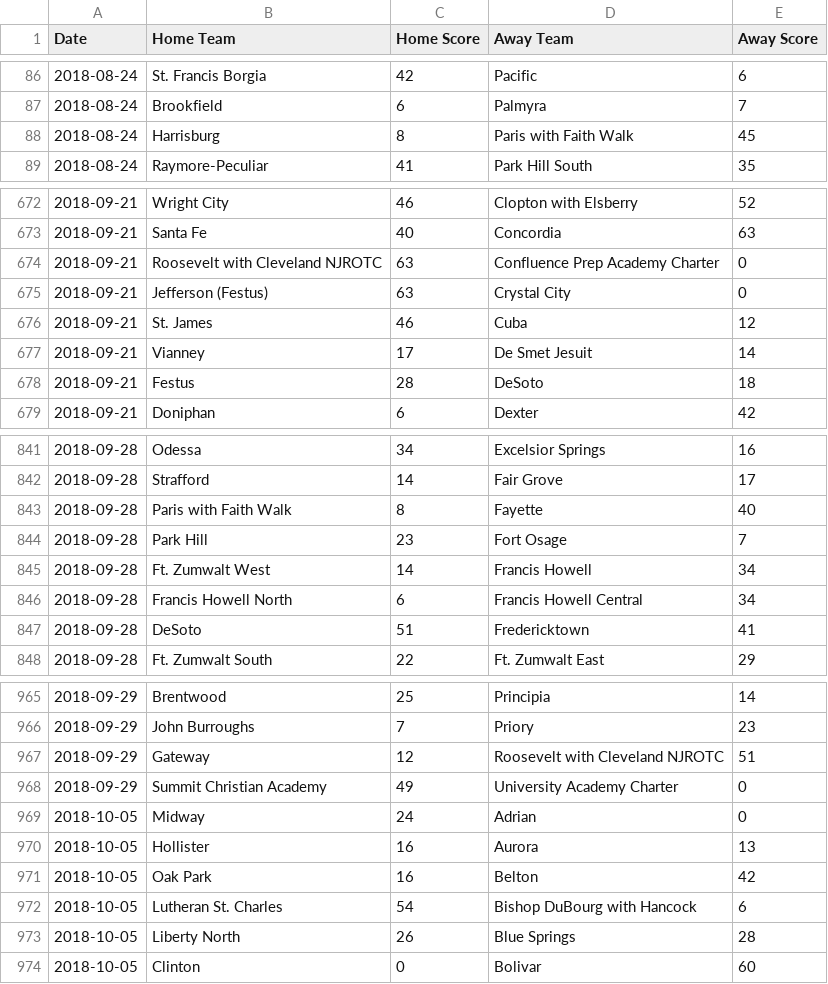
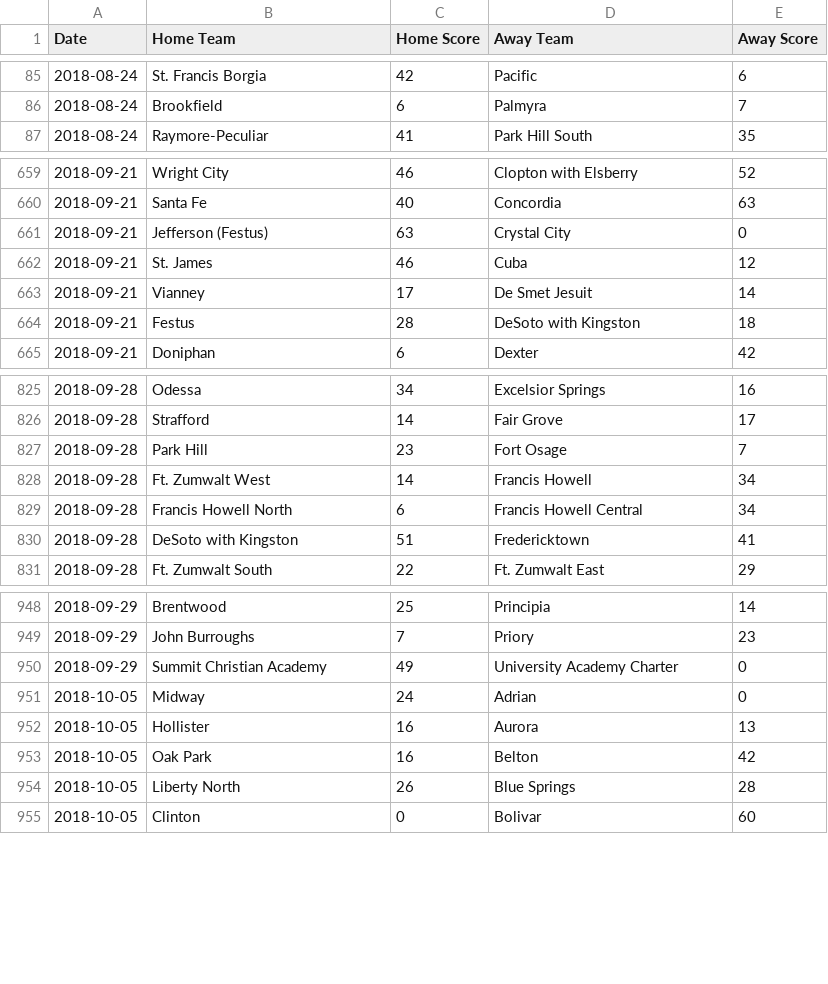
Before and after one commit to AllMOSports/football-ratings-2018, a CSV file: football_scoreboard_2018.csv, drawn as a sheet; only a part is shown, gaps mark what is left out; the diff covers the shown part only.

```diff
--- a/football_scoreboard_2018.csv
+++ b/football_scoreboard_2018.csv
@@ -87,3 +86,2 @@ Date,Home Team,Home Score,Away Team,Away Score
 2018-08-24,Brookfield,6,Palmyra,7
-2018-08-24,Harrisburg,8,Paris with Faith Walk,45
 2018-08-24,Raymore-Peculiar,41,Park Hill South,35
@@ -673,3 +660,2 @@ Date,Home Team,Home Score,Away Team,Away Score
 2018-09-21,Santa Fe,40,Concordia,63
-2018-09-21,Roosevelt with Cleveland NJROTC,63,Confluence Prep Academy Charter,0
 2018-09-21,Jefferson (Festus),63,Crystal City,0
@@ -677,3 +663,3 @@ Date,Home Team,Home Score,Away Team,Away Score
 2018-09-21,Vianney,17,De Smet Jesuit,14
-2018-09-21,Festus,28,DeSoto,18
+2018-09-21,Festus,28,DeSoto with Kingston,18
 2018-09-21,Doniphan,6,Dexter,42
@@ -842,3 +826,2 @@ Date,Home Team,Home Score,Away Team,Away Score
 2018-09-28,Strafford,14,Fair Grove,17
-2018-09-28,Paris with Faith Walk,8,Fayette,40
 2018-09-28,Park Hill,23,Fort Osage,7
@@ -846,3 +829,3 @@ Date,Home Team,Home Score,Away Team,Away Score
 2018-09-28,Francis Howell North,6,Francis Howell Central,34
-2018-09-28,DeSoto,51,Fredericktown,41
+2018-09-28,DeSoto with Kingston,51,Fredericktown,41
 2018-09-28,Ft. Zumwalt South,22,Ft. Zumwalt East,29
@@ -966,3 +949,2 @@ Date,Home Team,Home Score,Away Team,Away Score
 2018-09-29,John Burroughs,7,Priory,23
-2018-09-29,Gateway,12,Roosevelt with Cleveland NJROTC,51
 2018-09-29,Summit Christian Academy,49,University Academy Charter,0
@@ -971,3 +953,2 @@ Date,Home Team,Home Score,Away Team,Away Score
 2018-10-05,Oak Park,16,Belton,42
-2018-10-05,Lutheran St. Charles,54,Bishop DuBourg with Hancock,6
 2018-10-05,Liberty North,26,Blue Springs,28
```
Also changed, not shown: 26 removed rows and 39 edited cells elsewhere in this file, 14 other files.
